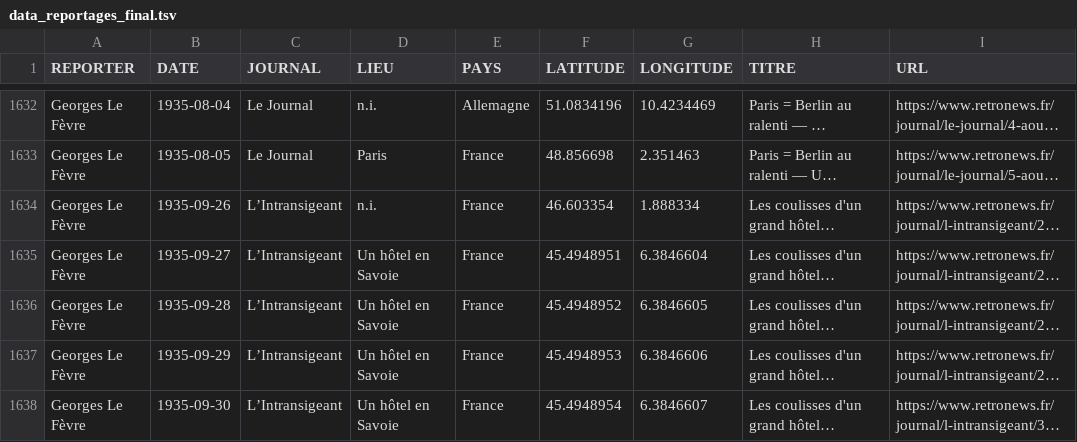
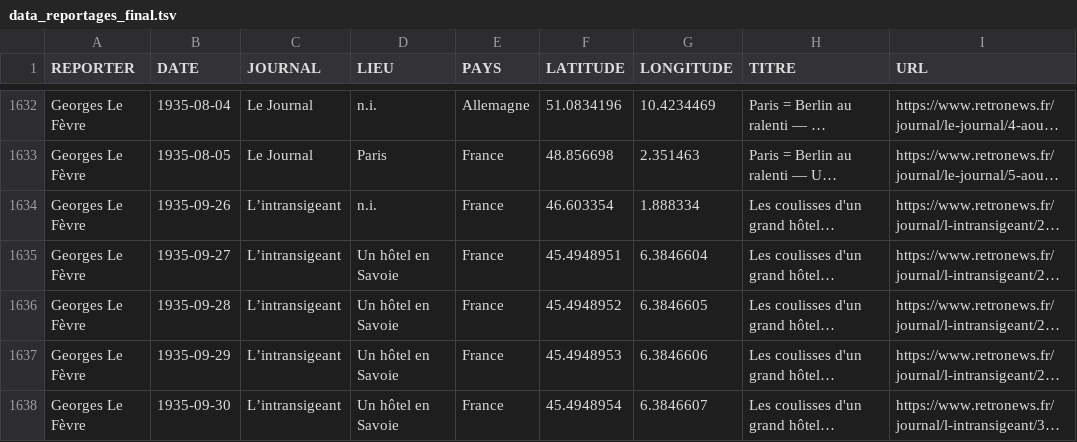
Before and after one commit to gillesbastin/les-arpenteurs, a TSV file: data_reportages_final.tsv, drawn as a sheet; only a part is shown, gaps mark what is left out; long unchanged cells end in …; the diff covers the shown part only; the diff names each change by its address in the sheet, - before the commit and + after, or states it on an @@ line.

Commit message:
Update data_reportages_final.tsv
corrections mineures

```diff
--- a/data_reportages_final.tsv
+++ b/data_reportages_final.tsv
-C1634:C1638 (JOURNAL): L’Intransigeant
+C1634:C1638 (JOURNAL): L’intransigeant
```
Also changed, not shown: 28 edited cells elsewhere in this file.
